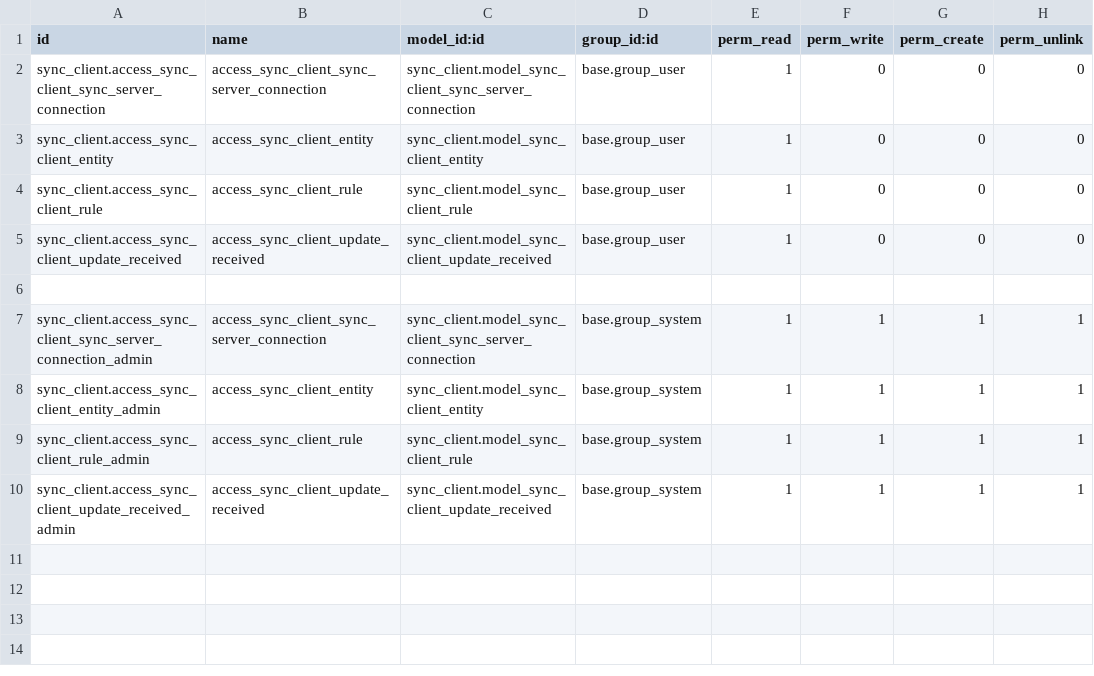
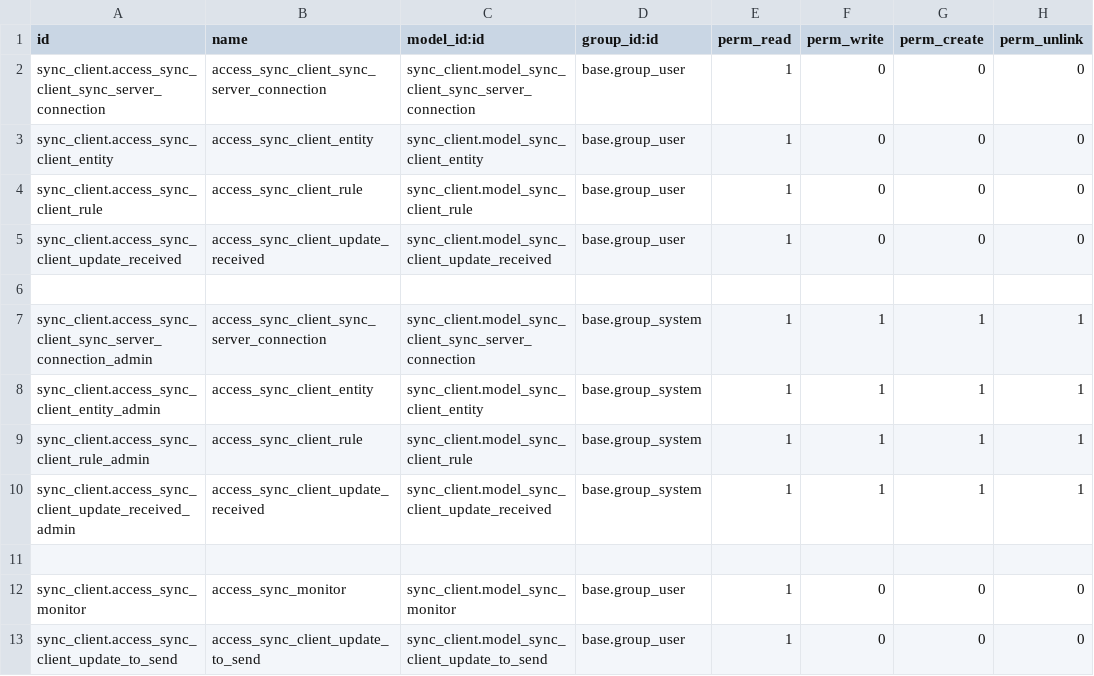
Before and after one commit to dk-tempo/unifield_odoo19, a CSV file: addons/sync_client/security/ir.model.access.csv, drawn as a sheet.

```diff
--- a/addons/sync_client/security/ir.model.access.csv
+++ b/addons/sync_client/security/ir.model.access.csv
@@ -10 +10,4 @@ sync_client.access_sync_client_rule_admin,access_sync_client_rule,sync_client.mo
 sync_client.access_sync_client_update_received_admin,access_sync_client_update_received,sync_client.model_sync_client_update_received,base.group_system,1,1,1,1
+
+sync_client.access_sync_monitor,access_sync_monitor,sync_client.model_sync_monitor,base.group_user,1,0,0,0
+sync_client.access_sync_client_update_to_send,access_sync_client_update_to_send,sync_client.model_sync_client_update_to_send,base.group_user,1,0,0,0
```
Also changed, not shown: 2 other files.
